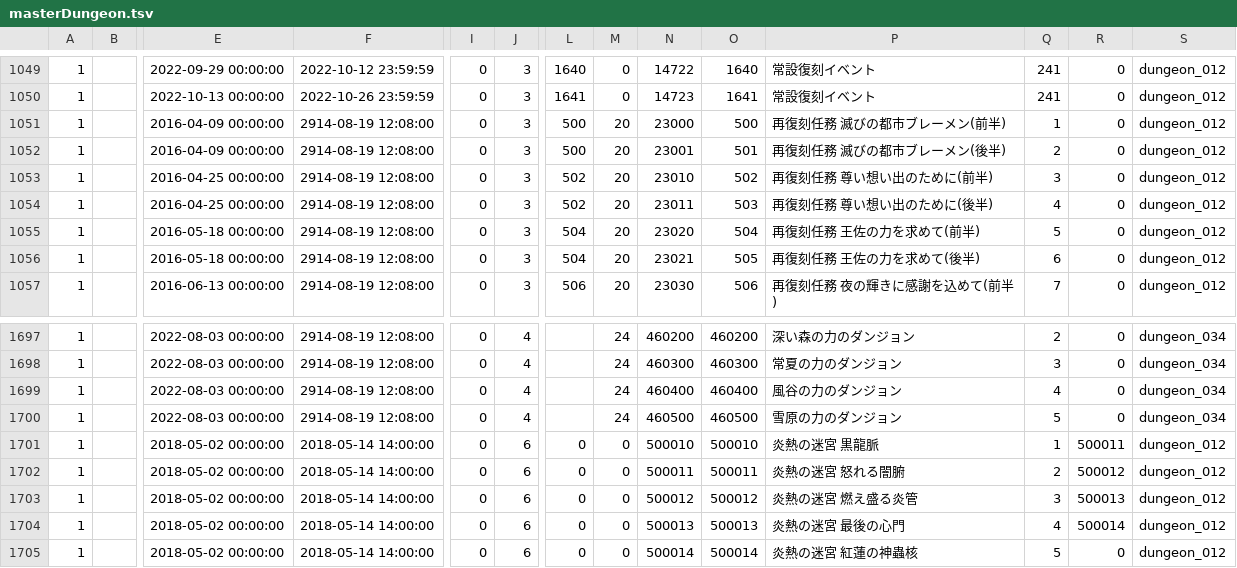
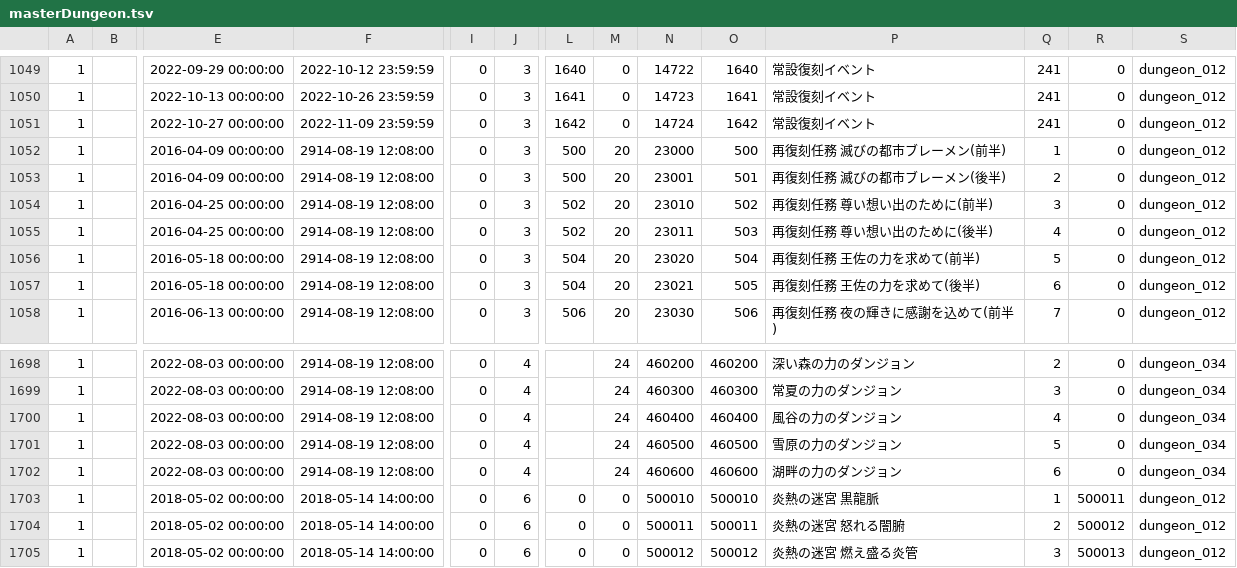
Before and after one commit to game4353/fkg_data, a TSV file: master/masterDungeon.tsv, drawn as a sheet; only a part is shown, gaps mark what is left out; the shorter side is filled out with more unchanged rows; rows hold the shown columns only; the diff names each change by its address in the sheet, - before the commit and + after, or states it on an @@ line.

```diff
--- a/master/masterDungeon.tsv
+++ b/master/masterDungeon.tsv
+row 1051: 1 |  | 2022-10-27 00:00:00 | 2022-11-09 23:59:59 | 0 | 3 | 1642 | 0 | 14724 | 1642 | 常設復刻イベント | 241 | 0 | dungeon_012
+row 1702: 1 |  | 2022-08-03 00:00:00 | 2914-08-19 12:08:00 | 0 | 4 |  | 24 | 460600 | 460600 | 湖畔の力のダンジョン | 6 | 0 | dungeon_034
```
Also changed, not shown: master/masterCharacterBook.tsv, master/masterCharacterLeaderSkill.tsv, 24 other files.
